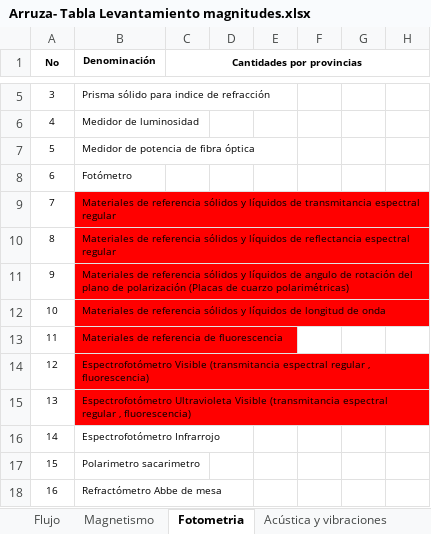
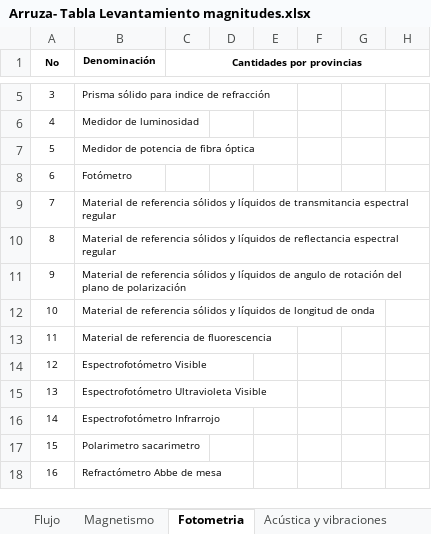
Before and after one commit to 1SJulioS1/sigmet_web, an Excel workbook: static/docs/Arruza- Tabla Levantamiento magnitudes.xlsx, sheet Fotometria, drawn as a sheet; only a part is shown, gaps mark what is left out; values as stored, in another font and other column widths than the file's, no borders; the diff names each change by its address in the sheet, - before the commit and + after, or states it on an @@ line.

```diff
--- a/static/docs/Arruza- Tabla Levantamiento magnitudes.xlsx (sheet Fotometria)
+++ b/static/docs/Arruza- Tabla Levantamiento magnitudes.xlsx (sheet Fotometria)
-B9 (Denominación): Materiales de referencia…
+B9 (Denominación): Material de referencia…
-B9:B15 fill: #FF0000
+B9:B15 fill: none
-B10 (Denominación): Materiales de referencia…
+B10 (Denominación): Material de referencia…
-B11 (Denominación): Materiales de referencia sólidos y líquidos de angulo de rotación del plano de polarización (Placas de cuarzo polarimétricas)
+B11 (Denominación): Material de referencia sólidos y líquidos de angulo de rotación del plano de polarización
-B12 (Denominación): Materiales de referencia…
+B12 (Denominación): Material de referencia…
-B13 (Denominación): Materiales de referencia de fluorescencia
+B13 (Denominación): Material de referencia de fluorescencia
-B14 (Denominación): Espectrofotómetro Visible (transmitancia espectral regular , fluorescencia)
+B14 (Denominación): Espectrofotómetro Visible
-B15 (Denominación): …Ultravioleta Visible (transmitancia espectral regular , fluorescencia)
+B15 (Denominación): …Ultravioleta Visible
```
Also changed, not shown: sheet Velocidad, sheet Temperatura, sheet Electricidad, sheet Inst. Diagnóstico, sheet Tiempo y frecuencia, sheet Volumen, 10 more sheets, other sheet tabs, static/docs/Informe Instrumentos.xlsx, 57 other files.
